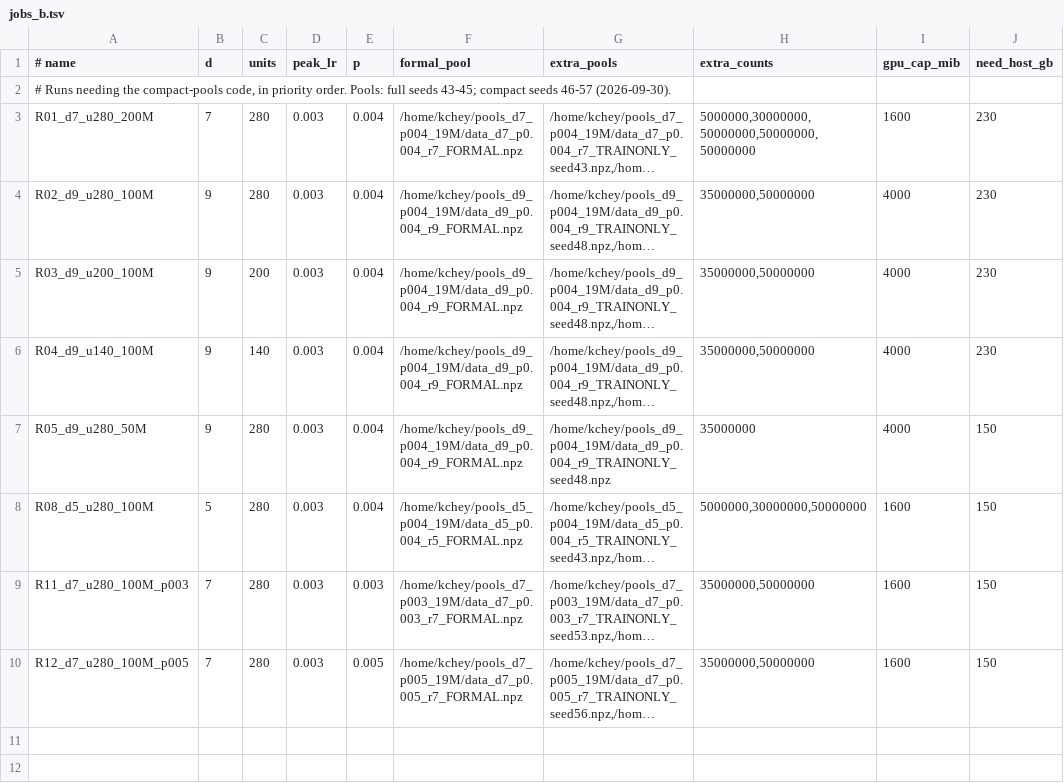
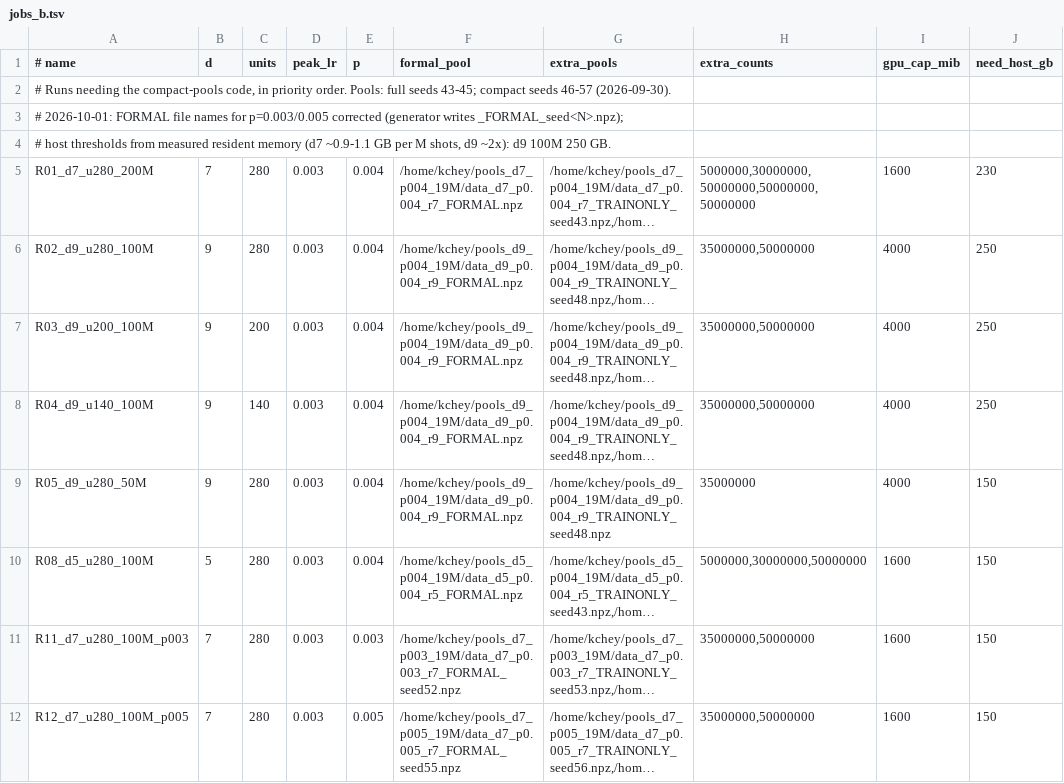
Before and after one commit to karriechey/FNAL-AI4QC-GRU, a TSV file: experiments/queue12_2026-09-30/jobs_b.tsv, drawn as a sheet; long unchanged cells end in …; addresses are those after the commit; the diff names each change by its address in the sheet, - before the commit and + after, or states it on an @@ line.

Commit message:
Queue job list: FORMAL file names for p=0.003/0.005; host thresholds from measured memory

```diff
--- a/experiments/queue12_2026-09-30/jobs_b.tsv
+++ b/experiments/queue12_2026-09-30/jobs_b.tsv
+row 3: # 2026-10-01: FORMAL file names for p=0.003/0.005 corrected (generator writes _FORMAL_seed<N>.npz);
+row 4: # host thresholds from measured resident memory (d7 ~0.9-1.1 GB per M shots, d9 ~2x): d9 100M 250 GB.
-J6:J8 (need_host_gb): 230
+J6:J8 (need_host_gb): 250
-F11 (formal_pool): /home/kchey/pools_d7_p003_19M/data_d7_p0.003_r7_FORMAL.npz
+F11 (formal_pool): /home/kchey/pools_d7_p003_19M/data_d7_p0.003_r7_FORMAL_seed52.npz
-F12 (formal_pool): /home/kchey/pools_d7_p005_19M/data_d7_p0.005_r7_FORMAL.npz
+F12 (formal_pool): /home/kchey/pools_d7_p005_19M/data_d7_p0.005_r7_FORMAL_seed55.npz
```
